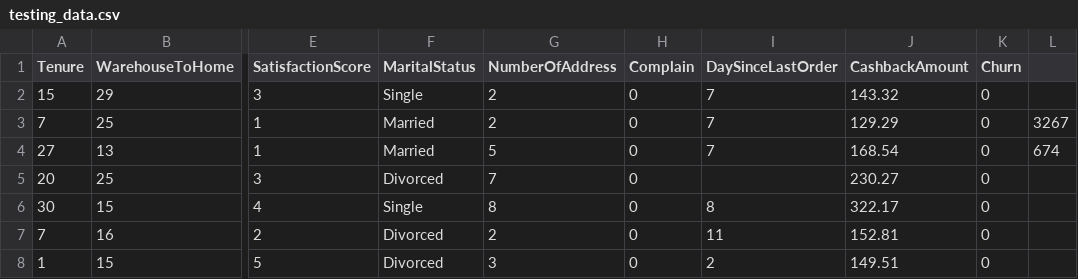
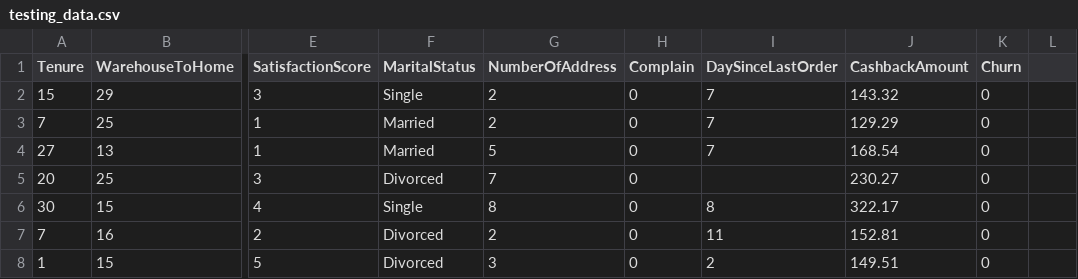
Before and after one commit to deeraw1/ecommerce-churn-predictor, a CSV file: dataset/testing_data.csv, drawn as a sheet; only a part is shown, gaps mark what is left out; the diff names each change by its address in the sheet, - before the commit and + after, or states it on an @@ line.

```diff
--- a/dataset/testing_data.csv
+++ b/dataset/testing_data.csv
-L3: 3267
+L3: (empty)
-L4: 674
+L4: (empty)
```
Also changed, not shown: 11 other files.
